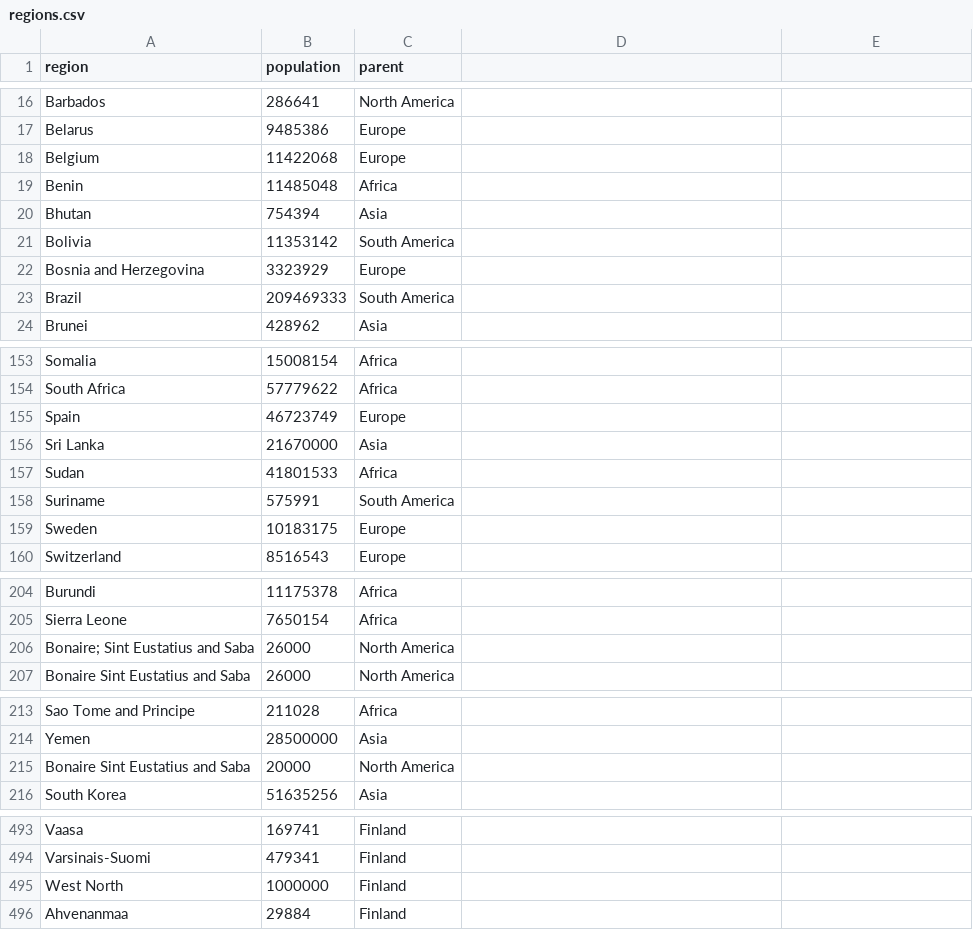
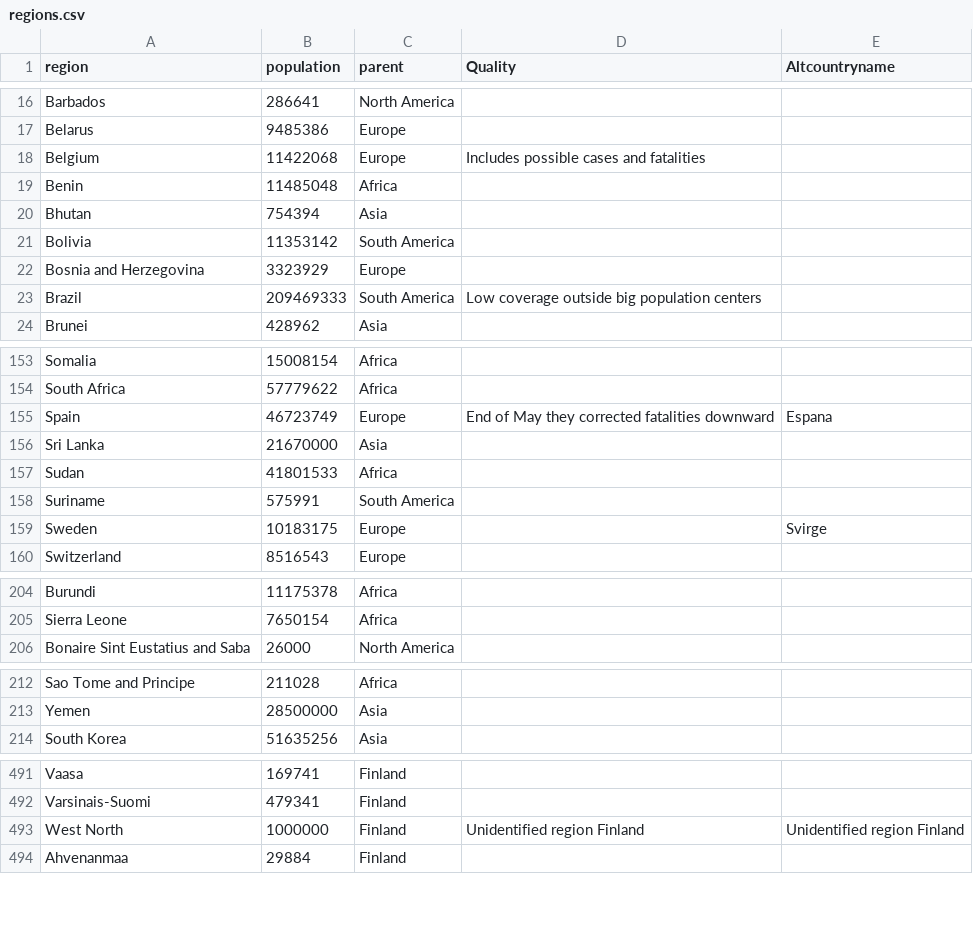
Before and after one commit to innouveau/corona, a CSV file: public/data/regions.csv, drawn as a sheet; only a part is shown, gaps mark what is left out; the diff covers the shown part only.

```diff
--- a/public/data/regions.csv
+++ b/public/data/regions.csv
@@ -1 +1 @@
-region,population,parent
+region,population,parent,Quality,Altcountryname
@@ -18 +18 @@ Belarus,9485386,Europe
-Belgium,11422068,Europe
+Belgium,11422068,Europe,Includes possible cases and fatalities,
@@ -23 +23 @@ Bosnia and Herzegovina,3323929,Europe
-Brazil,209469333,South America
+Brazil,209469333,South America,Low coverage outside big population centers,
@@ -155 +155 @@ South Africa,57779622,Africa
-Spain,46723749,Europe
+Spain,46723749,Europe,End of May they corrected fatalities downward,Espana
@@ -159 +159 @@ Suriname,575991,South America
-Sweden,10183175,Europe
+Sweden,10183175,Europe,,Svirge
@@ -206 +205,0 @@ Sierra Leone,7650154,Africa
-Bonaire; Sint Eustatius and Saba,26000,North America
@@ -215 +213,0 @@ Yemen,28500000,Asia
-Bonaire Sint Eustatius and Saba,20000,North America
@@ -495 +493 @@ Varsinais-Suomi,479341,Finland
-West North,1000000,Finland
+West North,1000000,Finland,Unidentified region Finland,Unidentified region Finland
```
Also changed, not shown: 1 moved row and 11 edited cells elsewhere in this file, 7 other files.
